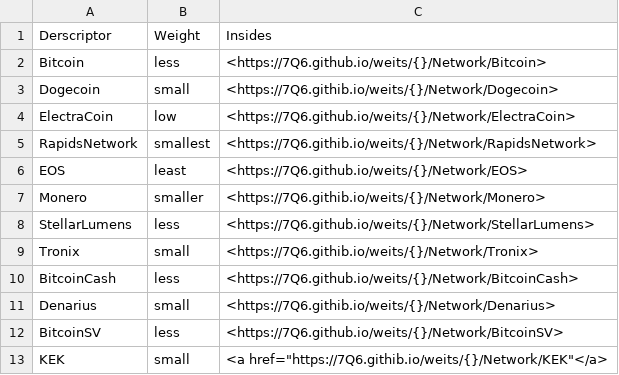
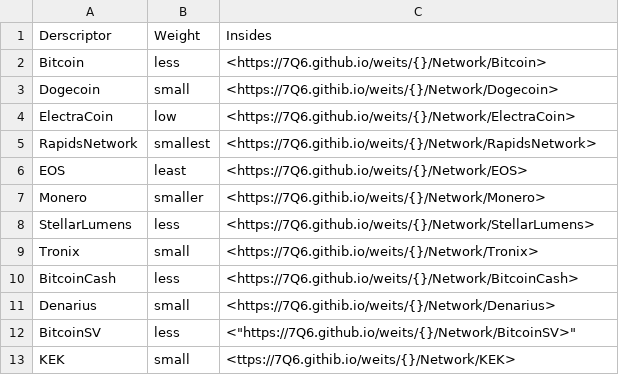
Before and after one commit to 7Q6/vt, a CSV file: docs/_data/networks.csv, drawn as a sheet; the diff names each change by its address in the sheet, - before the commit and + after, or states it on an @@ line.

Commit message:
Update networks.csv

```diff
--- a/docs/_data/networks.csv
+++ b/docs/_data/networks.csv
-C12: <https://7Q6.github.io/weits/{}/Network/BitcoinSV>
+C12: <"https://7Q6.github.io/weits/{}/Network/BitcoinSV>"
-C13: <a href="https://7Q6.githib.io/weits/{}/Network/KEK"</a>
+C13: <ttps://7Q6.githib.io/weits/{}/Network/KEK>
```
